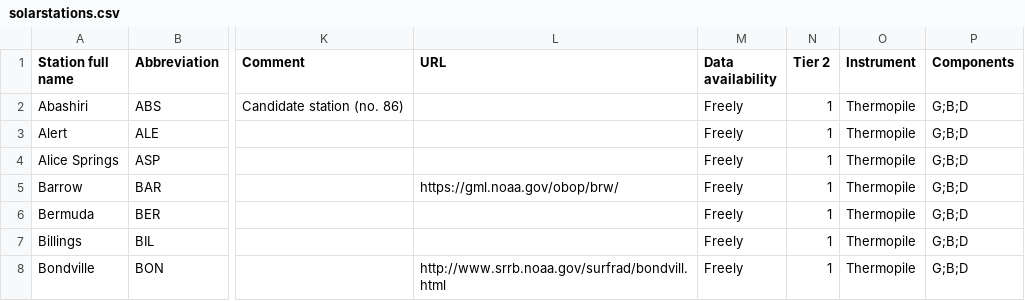
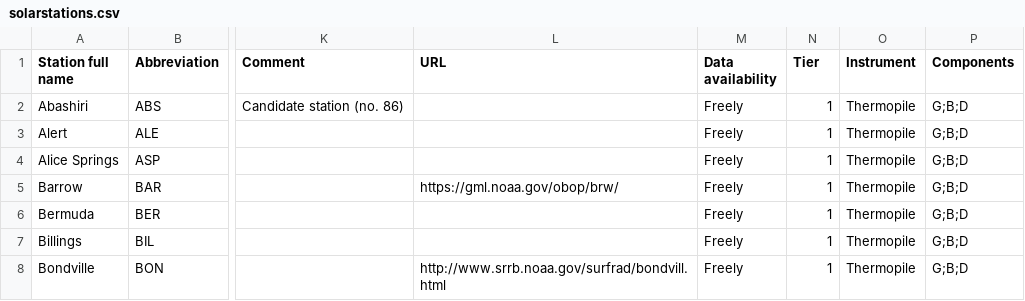
Before and after one commit to AssessingSolar/solarstations, a CSV file: solarstations.csv, drawn as a sheet; only a part is shown, gaps mark what is left out; the diff names each change by its address in the sheet, - before the commit and + after, or states it on an @@ line.

Commit message:
Change column "Tier 2" to "Tier"

```diff
--- a/solarstations.csv
+++ b/solarstations.csv
-N1: Tier 2
+N1: Tier
```
